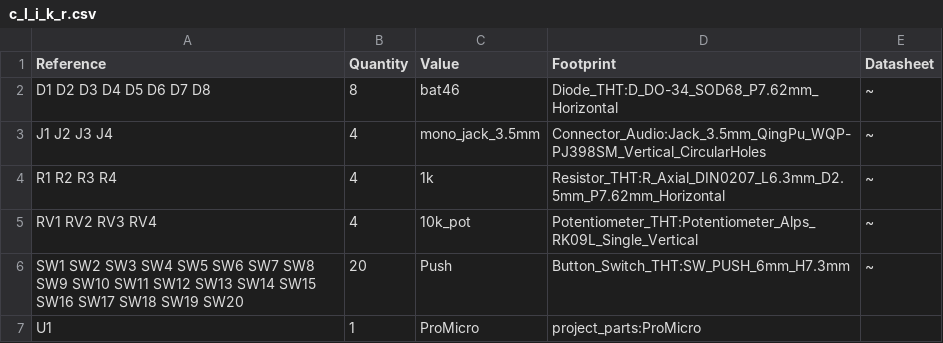
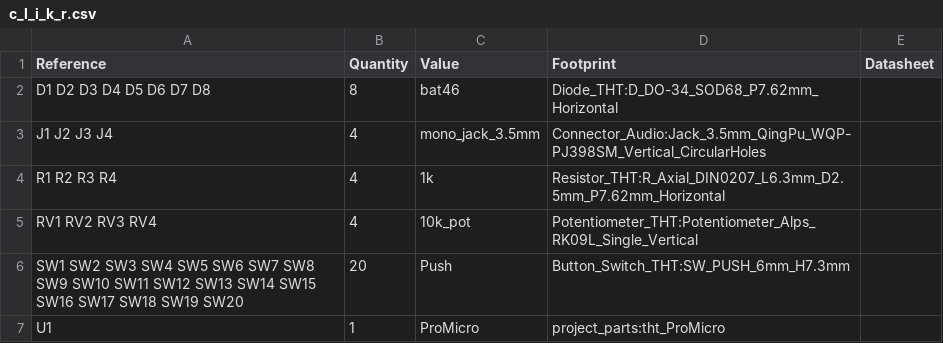
Before and after one commit to cyberboy666/c_l_i_k_r, a CSV file: hardware/c_l_i_k_r.csv, drawn as a sheet.

```diff
--- a/hardware/c_l_i_k_r.csv
+++ b/hardware/c_l_i_k_r.csv
@@ -1,7 +1,7 @@
 Reference, Quantity, Value, Footprint, Datasheet
-D1 D2 D3 D4 D5 D6 D7 D8 ,8,"bat46","Diode_THT:D_DO-34_SOD68_P7.62mm_Horizontal","~"
-J1 J2 J3 J4 ,4,"mono_jack_3.5mm","Connector_Audio:Jack_3.5mm_QingPu_WQP-PJ398SM_Vertical_CircularHoles","~"
-R1 R2 R3 R4 ,4,"1k","Resistor_THT:R_Axial_DIN0207_L6.3mm_D2.5mm_P7.62mm_Horizontal","~"
-RV1 RV2 RV3 RV4 ,4,"10k_pot","Potentiometer_THT:Potentiometer_Alps_RK09L_Single_Vertical","~"
-SW1 SW2 SW3 SW4 SW5 SW6 SW7 SW8 SW9 SW10 SW11 SW12 SW13 SW14 SW15 SW16 SW17 SW18 SW19 SW20 ,20,"Push","Button_Switch_THT:SW_PUSH_6mm_H7.3mm","~"
-U1 ,1,"ProMicro","project_parts:ProMicro",""
+D1 D2 D3 D4 D5 D6 D7 D8 ,8,"bat46","Diode_THT:D_DO-34_SOD68_P7.62mm_Horizontal",""
+J1 J2 J3 J4 ,4,"mono_jack_3.5mm","Connector_Audio:Jack_3.5mm_QingPu_WQP-PJ398SM_Vertical_CircularHoles",""
+R1 R2 R3 R4 ,4,"1k","Resistor_THT:R_Axial_DIN0207_L6.3mm_D2.5mm_P7.62mm_Horizontal",""
+RV1 RV2 RV3 RV4 ,4,"10k_pot","Potentiometer_THT:Potentiometer_Alps_RK09L_Single_Vertical",""
+SW1 SW2 SW3 SW4 SW5 SW6 SW7 SW8 SW9 SW10 SW11 SW12 SW13 SW14 SW15 SW16 SW17 SW18 SW19 SW20 ,20,"Push","Button_Switch_THT:SW_PUSH_6mm_H7.3mm",""
+U1 ,1,"ProMicro","project_parts:tht_ProMicro",""
```
Also changed, not shown: hardware/bom/full_bom.csv, 4 other files.
